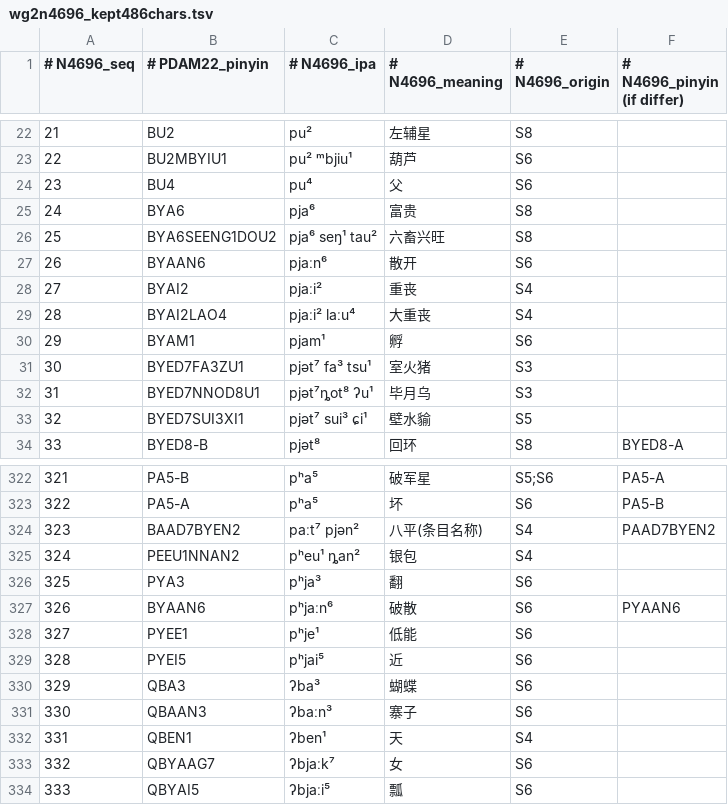
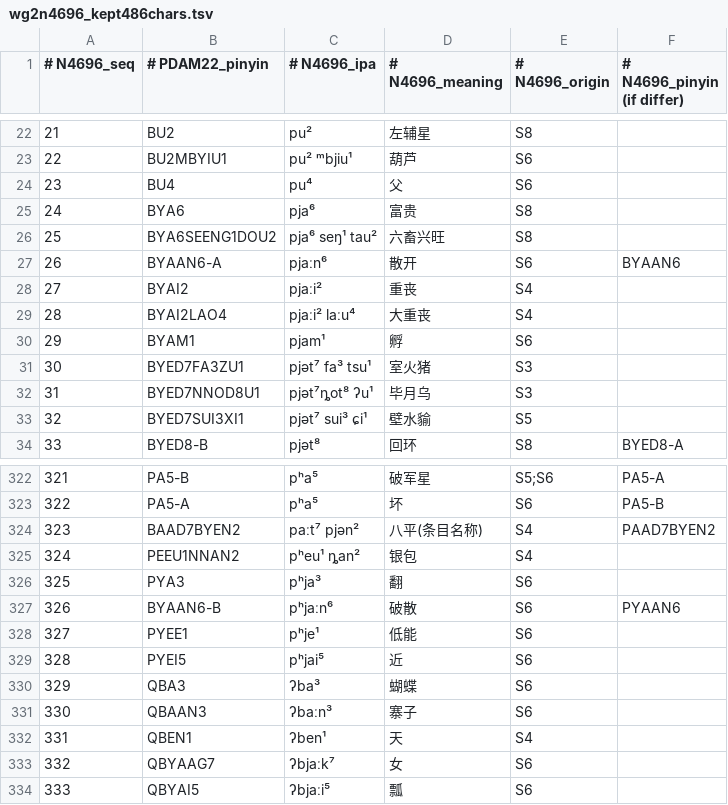
Before and after one commit to mpsuzuki/suishu-review, a TSV file: srcPDF/wg2n4696_kept486chars.tsv, drawn as a sheet; only a part is shown, gaps mark what is left out.

Commit message:
fix for a pair that a corrected pinyin caused same-sound-different-meaning pair

```diff
--- a/srcPDF/wg2n4696_kept486chars.tsv
+++ b/srcPDF/wg2n4696_kept486chars.tsv
@@ -26,3 +26,3 @@
 25	BYA6SEENG1DOU2	pja⁶ seŋ¹ tau²	六畜兴旺	S8
-26	BYAAN6	pjaːn⁶	散开	S6
+26	BYAAN6-A	pjaːn⁶	散开	S6	BYAAN6
 27	BYAI2	pjaːi²	重丧	S4
@@ -326,3 +326,3 @@
 325	PYA3	pʰja³	翻	S6
-326	BYAAN6	pʰjaːn⁶	破散	S6	PYAAN6
+326	BYAAN6-B	pʰjaːn⁶	破散	S6	PYAAN6
 327	PYEE1	pʰje¹	低能	S6
```
Also changed, not shown: 1 other file.
